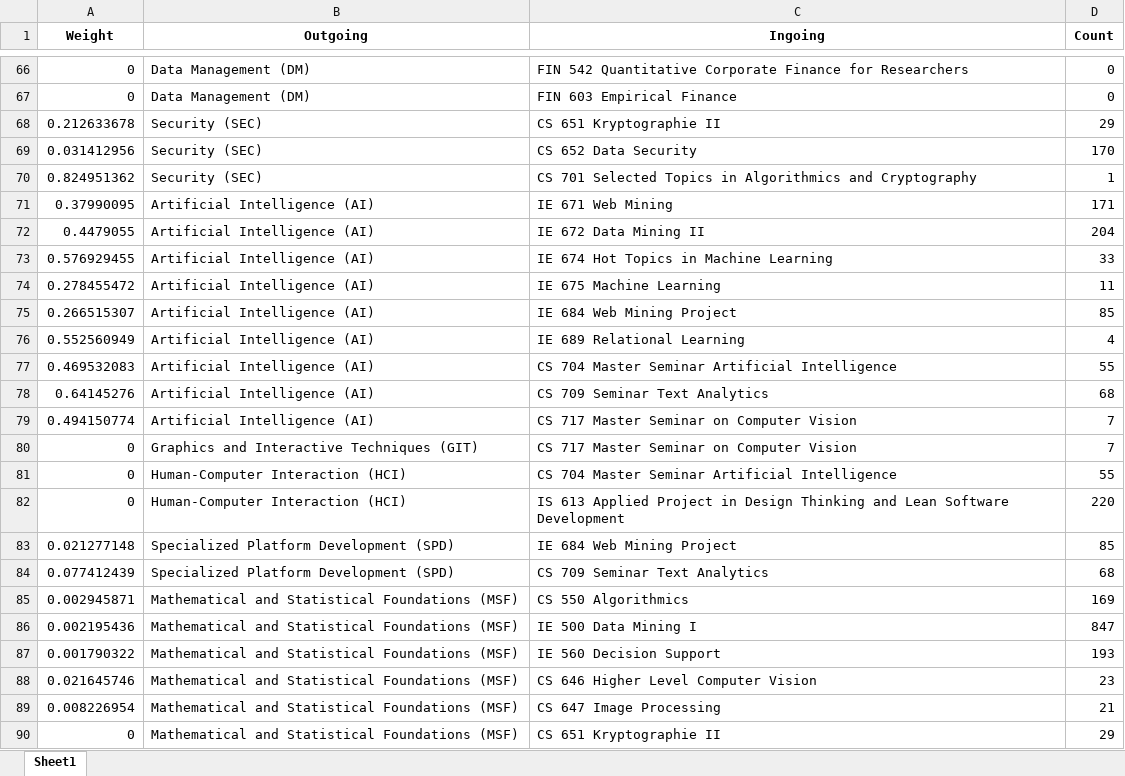
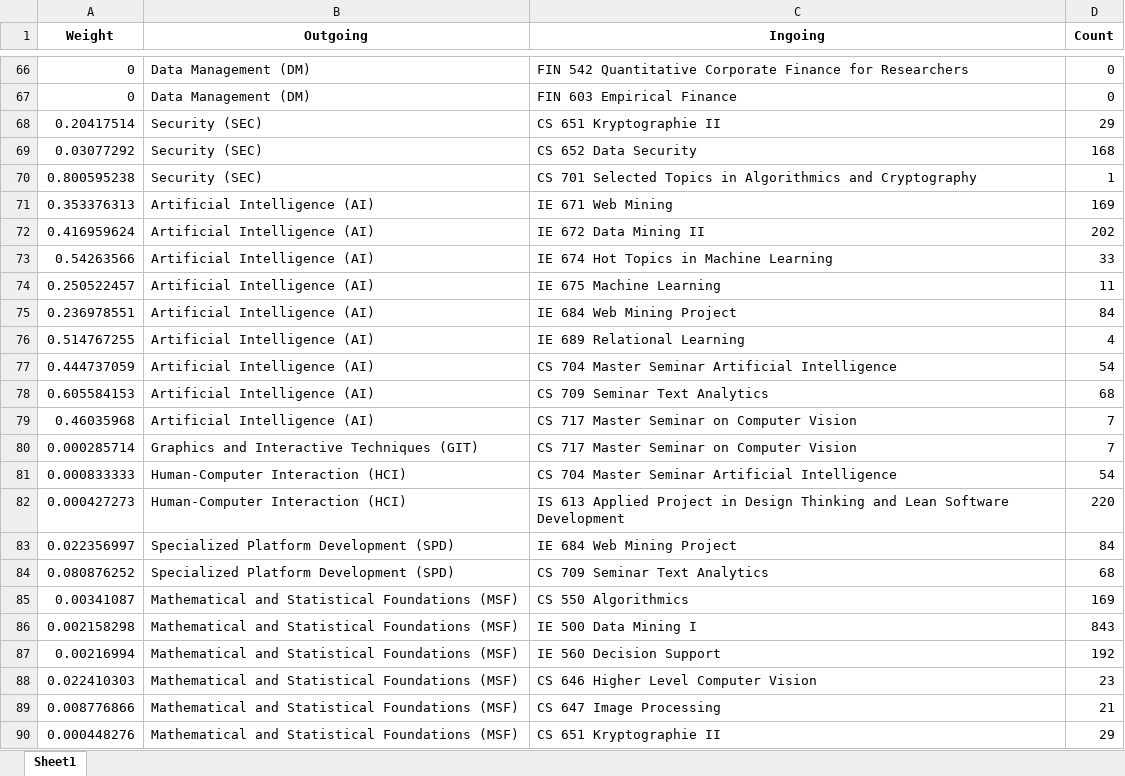
Before and after one commit to ueaul/Course_Suggestion, an Excel workbook: 02_MasterWifoMannheim/04_Graph/SkillCourseWeights_Master.xlsx, sheet Sheet1, drawn as a sheet; only a part is shown, gaps mark what is left out; values as stored, in another font and other column widths than the file's, no borders; the diff covers the shown part only; the diff names each change by its address in the sheet, - before the commit and + after, or states it on an @@ line.

Commit message:
Bugfix in Edge Weighting Script

```diff
--- a/02_MasterWifoMannheim/04_Graph/SkillCourseWeights_Master.xlsx (sheet Sheet1)
+++ b/02_MasterWifoMannheim/04_Graph/SkillCourseWeights_Master.xlsx (sheet Sheet1)
-A68 (Weight): 0.212633678
+A68 (Weight): 0.20417514
-A69 (Weight): 0.031412956
+A69 (Weight): 0.03077292
-D69 (Count): 170
+D69 (Count): 168
-A70 (Weight): 0.824951362
+A70 (Weight): 0.800595238
-A71 (Weight): 0.37990095
+A71 (Weight): 0.353376313
-D71 (Count): 171
+D71 (Count): 169
-A72 (Weight): 0.4479055
+A72 (Weight): 0.416959624
-D72 (Count): 204
+D72 (Count): 202
-A73 (Weight): 0.576929455
+A73 (Weight): 0.54263566
-A74 (Weight): 0.278455472
+A74 (Weight): 0.250522457
-A75 (Weight): 0.266515307
+A75 (Weight): 0.236978551
-D75 (Count): 85
+D75 (Count): 84
-A76 (Weight): 0.552560949
+A76 (Weight): 0.514767255
-A77 (Weight): 0.469532083
+A77 (Weight): 0.444737059
-D77 (Count): 55
+D77 (Count): 54
-A78 (Weight): 0.64145276
+A78 (Weight): 0.605584153
-A79 (Weight): 0.494150774
+A79 (Weight): 0.46035968
-A80 (Weight): 0
+A80 (Weight): 0.000285714
-A81 (Weight): 0
+A81 (Weight): 0.000833333
-D81 (Count): 55
+D81 (Count): 54
-A82 (Weight): 0
+A82 (Weight): 0.000427273
-A83 (Weight): 0.021277148
+A83 (Weight): 0.022356997
-D83 (Count): 85
+D83 (Count): 84
-A84 (Weight): 0.077412439
+A84 (Weight): 0.080876252
-A85 (Weight): 0.002945871
+A85 (Weight): 0.00341087
-A86 (Weight): 0.002195436
+A86 (Weight): 0.002158298
-D86 (Count): 847
+D86 (Count): 843
-A87 (Weight): 0.001790322
+A87 (Weight): 0.00216994
-D87 (Count): 193
+D87 (Count): 192
-A88 (Weight): 0.021645746
+A88 (Weight): 0.022410303
-A89 (Weight): 0.008226954
+A89 (Weight): 0.008776866
-A90 (Weight): 0
+A90 (Weight): 0.000448276
```
Also changed, not shown: 170 edited cells elsewhere in this sheet, 01_BachelorWifoMannheim/04_Graph/CourseSkillWeights_Bachelor.xlsx, 02_MasterWifoMannheim/04_Graph/edges.xlsx, 31 other files.
